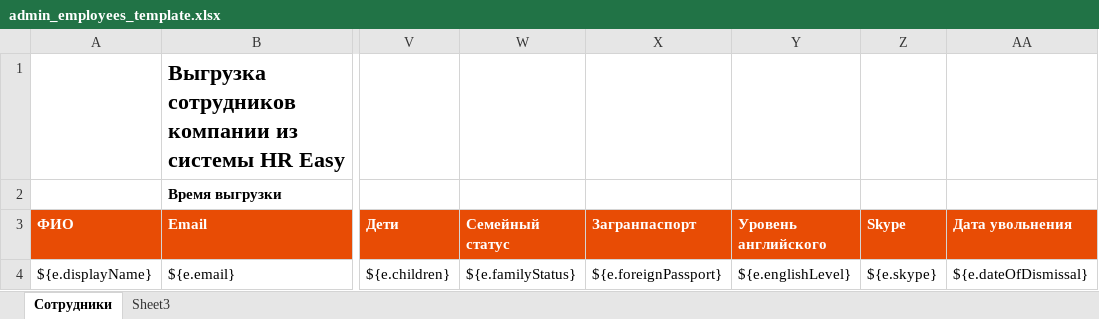
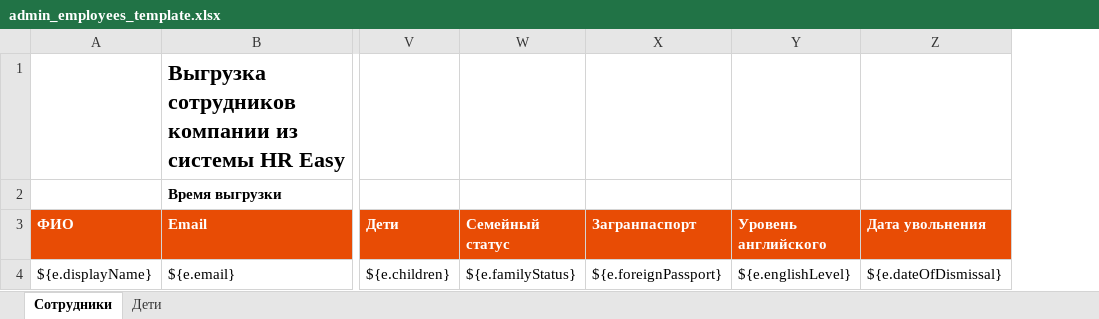
Before and after one commit to abondin/hreasy, an Excel workbook: backend/platform/src/main/resources/jxls/admin_employees_template.xlsx, sheet Сотрудники, drawn as a sheet; only a part is shown, gaps mark what is left out; values as stored, in another font and other column widths than the file's, no borders; charts and pictures and table styles not drawn; the diff names each change by its address in the sheet, - before the commit and + after, or states it on an @@ line.

```diff
--- a/backend/platform/src/main/resources/jxls/admin_employees_template.xlsx (sheet Сотрудники)
+++ b/backend/platform/src/main/resources/jxls/admin_employees_template.xlsx (sheet Сотрудники)
-sheet tab: Sheet3
+sheet tab: Дети
-column Z (Skype), row 4: ${e.skype}
```
Also changed, not shown: charts or pictures, 8 other files.
